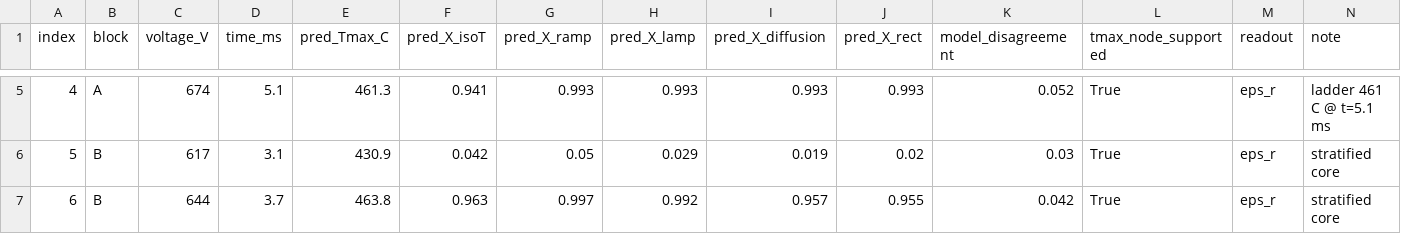
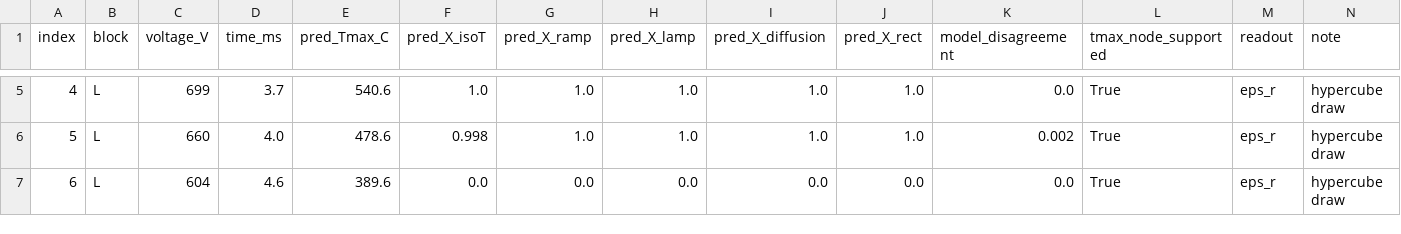
Before and after one commit to vtjong/Bayesian-Optimization-Ferroelectrics, a CSV file: data/flash_plan_seed.csv, drawn as a sheet; only a part is shown, gaps mark what is left out; the diff covers the shown part only.

Commit message:
Choose the seed by measurement, not by prior (#9)
Replaces the targeted seed with a hypercube stratified over peak temperature,
adds a validated results-ingestion path, and rebuilds the surrogate every
design comparison runs through.

The seed was four matched-temperature conditions plus replicates, spending
half the batch in a 16 C band around a transition bracket. It is now 14
hypercube draws stratified over peak temperature plus 2 replicates. The
targeted design was not abandoned; it was tested and dominated -- last on
boundary mapping and last on the dwell question it existed for.

Counting distinct conditions landing in the transition as a function of where
the transition really is: seven against two where the bet lands, zero against
two once it is 33 C out. A targeted design's value scales with the precision
of the prior that targets it, and ours is six archival samples at one flash
time on a switching figure of merit.

Which coordinate to stratify turned entirely on how wide the transition was
allowed to be -- uniform 360-620 C favours the raw knobs, 420-560 C favours
peak temperature by a wide margin -- and the second is the defensible prior
because the campaign-tool samples put a non-crystallized film at 434.7 C. A
conclusion had been drawn on the first range before anyone examined it.

Stated because it is easy to overclaim: the seed localizes the boundary to a
median 43 C against a transition ~23 C wide, so it is a LOCATE batch; no
16-shot design answers the dwell question at all; and seed SIZE is not
resolved, since the sweep meant to settle it came back noise-dominated.

Supporting work: an exact GP on the latent logit field fitted by MAP with
per-point noise, because plain MLE lands in a degenerate basin 23-72% of the
time and hits replicated designs hardest; randomized worlds in which any
assumption may be wrong except the 30 measured peak temperatures; scoring and
the design catalogue lifted out of run scripts that imported each other three
deep; ingestion that refuses to guess, with each rule a regression test
against a defect already in the archival data; a default acquisition that can
actually rank a resolved boundary point; and the "amorphous floor" renamed to
the low-2Pr plateau it is, with an as-deposited control added to the sheet.

74 tests, ruff clean.

```diff
--- a/data/flash_plan_seed.csv
+++ b/data/flash_plan_seed.csv
@@ -5,3 +5,3 @@ index,block,voltage_V,time_ms,pred_Tmax_C,pred_X_isoT,pred_X_ramp,pred_X_lamp,pr
-4,A,674,5.1,461.3,0.941,0.993,0.993,0.993,0.993,0.052,True,eps_r,ladder 461 C @ t=5.1 ms
-5,B,617,3.1,430.9,0.042,0.05,0.029,0.019,0.02,0.03,True,eps_r,stratified core
-6,B,644,3.7,463.8,0.963,0.997,0.992,0.957,0.955,0.042,True,eps_r,stratified core
+4,L,699,3.7,540.6,1.0,1.0,1.0,1.0,1.0,0.0,True,eps_r,hypercube draw
+5,L,660,4.0,478.6,0.998,1.0,1.0,1.0,1.0,0.002,True,eps_r,hypercube draw
+6,L,604,4.6,389.6,0.0,0.0,0.0,0.0,0.0,0.0,True,eps_r,hypercube draw
```
Also changed, not shown: 142 edited cells elsewhere in this file, 24 other files.
